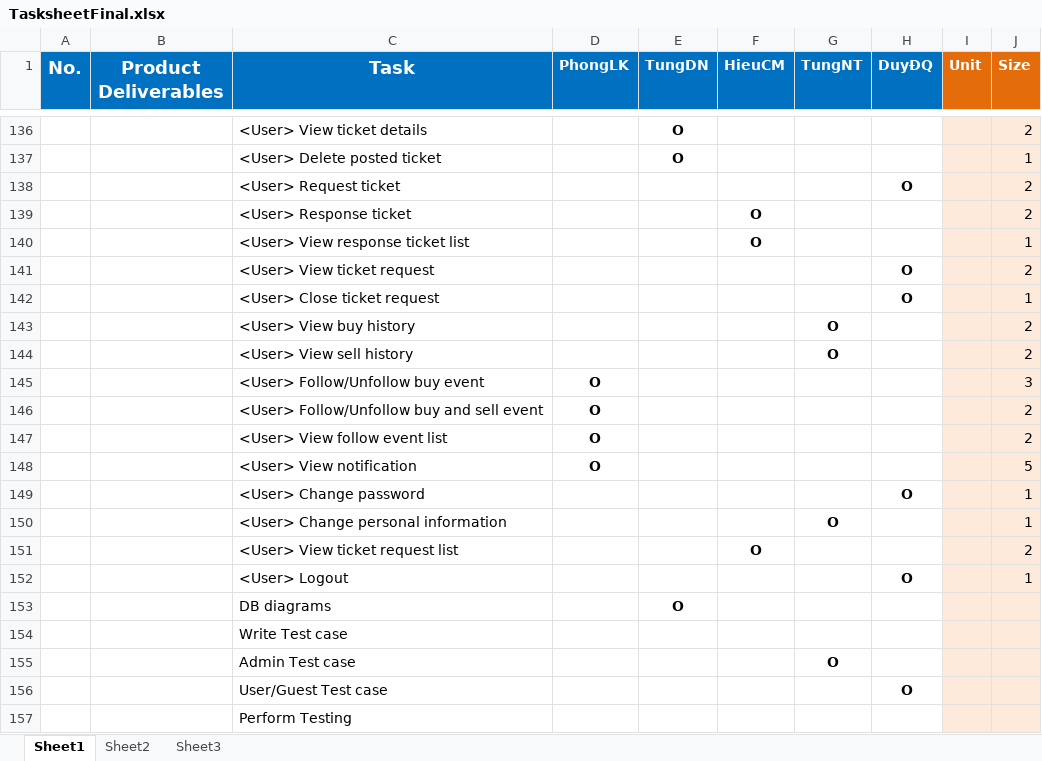
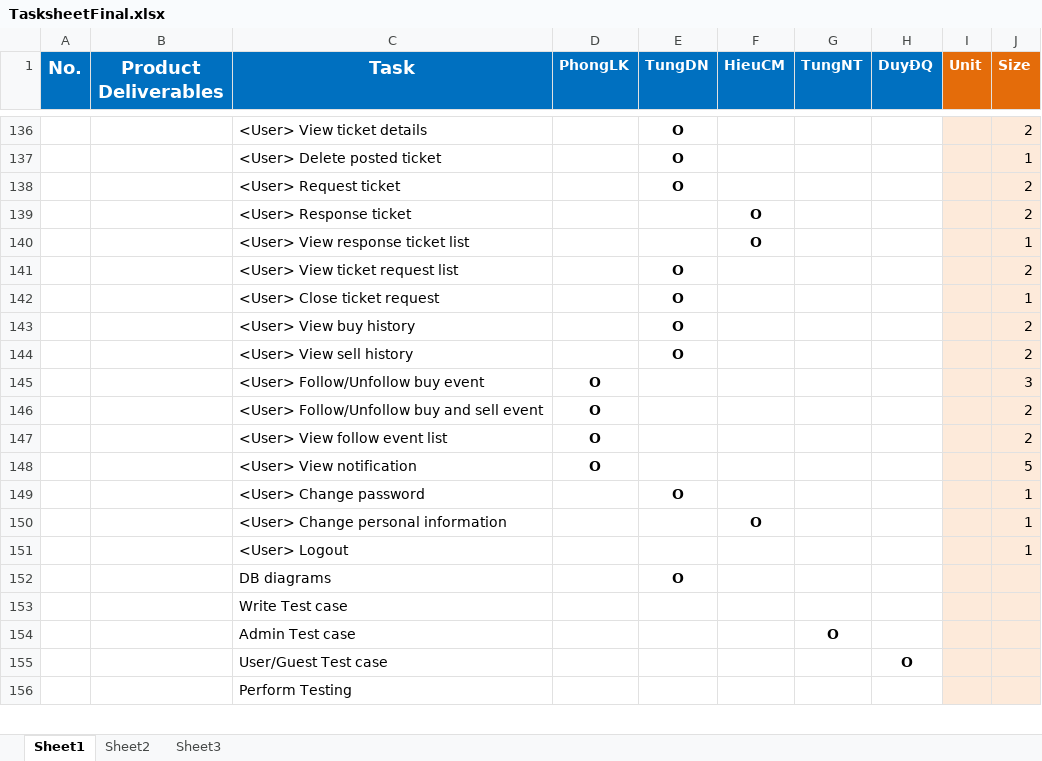
Before and after one commit to phonglk/fptu_capstone, an Excel workbook: Document/Reports/TasksheetFinal.xlsx, sheet Sheet1, drawn as a sheet; only a part is shown, gaps mark what is left out; values as stored, in another font and other column widths than the file's, no borders; removed rows and columns are numbered as before the commit, all else as after; the diff covers the shown part only; the diff names each change by its address in the sheet, - before the commit and + after, or states it on an @@ line.

```diff
--- a/Document/Reports/TasksheetFinal.xlsx (sheet Sheet1)
+++ b/Document/Reports/TasksheetFinal.xlsx (sheet Sheet1)
-E138 (TungDN): (empty)
+E138 (TungDN): O
-H138 (DuyĐQ): O
+H138 (DuyĐQ): (empty)
-row 141:  |  | <User> View ticket request |  |  |  |  | O |  | 2
-row 142:  |  | <User> Close ticket request |  |  |  |  | O |  | 1
-row 143:  |  | <User> View buy history |  |  |  | O |  |  | 2
-row 144:  |  | <User> View sell history |  |  |  | O |  |  | 2
+row 141:  |  | <User> View ticket request list |  | O |  |  |  |  | 2
+row 142:  |  | <User> Close ticket request |  | O |  |  |  |  | 1
+row 143:  |  | <User> View buy history |  | O |  |  |  |  | 2
+row 144:  |  | <User> View sell history |  | O |  |  |  |  | 2
-E149 (TungDN): (empty)
+E149 (TungDN): O
-H149 (DuyĐQ): O
+H149 (DuyĐQ): (empty)
-F150 (HieuCM): (empty)
+F150 (HieuCM): O
-G150 (TungNT): O
+G150 (TungNT): (empty)
-row 151:  |  | <User> View ticket request list |  |  | O |  |  |  | 2
-H151 (DuyĐQ): O
+H151 (DuyĐQ): (empty)
```
Also changed, not shown: 12 edited cells elsewhere in this sheet.
